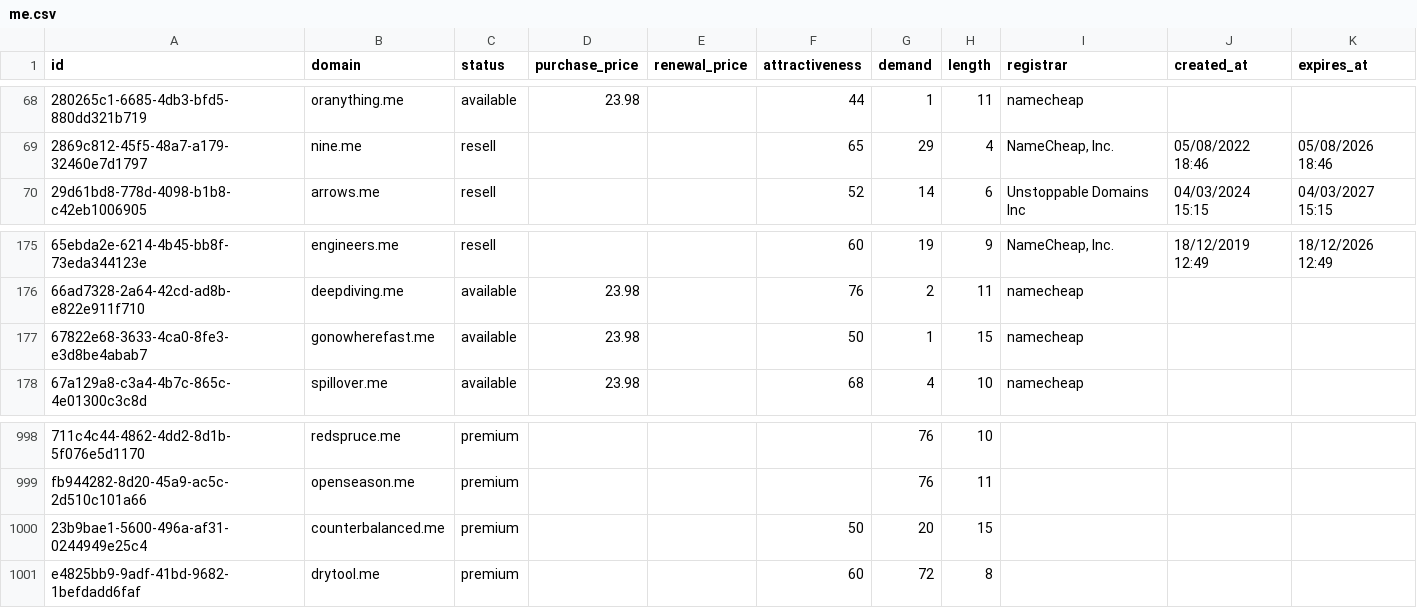
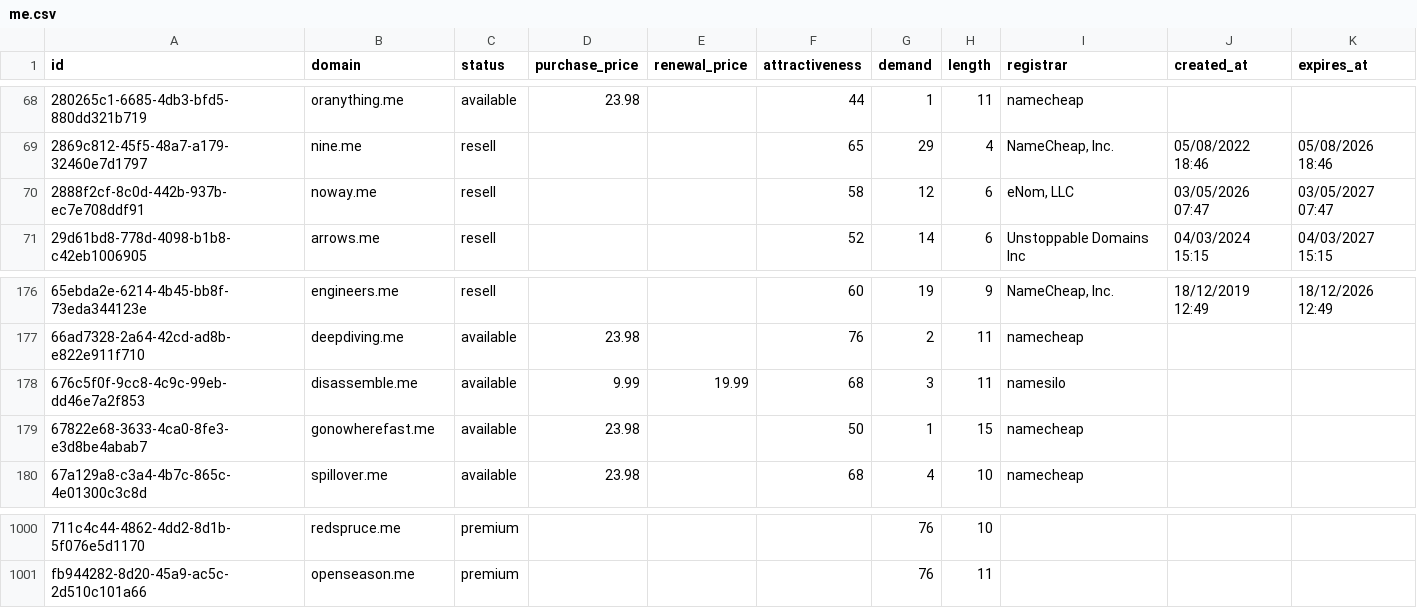
Before and after one commit to UniqueDomains/me-oneword-domains, a CSV file: me.csv, drawn as a sheet; only a part is shown, gaps mark what is left out; removed rows and columns are numbered as before the commit, all else as after; the diff names each change by its address in the sheet, - before the commit and + after, or states it on an @@ line.

Commit message:
Domains update

```diff
--- a/me.csv
+++ b/me.csv
+row 70: 2888f2cf-8c0d-442b-937b-ec7e708ddf91 | noway.me | resell |  |  | 58 | 12 | 6 | eNom, LLC | 03/05/2026 07:47 | 03/05/2027 07:47
+row 178: 676c5f0f-9cc8-4c9c-99eb-dd46e7a2f853 | disassemble.me | available | 9.99 | 19.99 | 68 | 3 | 11 | namesilo
-row 1000: 23b9bae1-5600-496a-af31-0244949e25c4 | counterbalanced.me | premium |  |  | 50 | 20 | 15
-row 1001: e4825bb9-9adf-41bd-9682-1befdadd6faf | drytool.me | premium |  |  | 60 | 72 | 8
```
Also changed, not shown: 4 other files.
